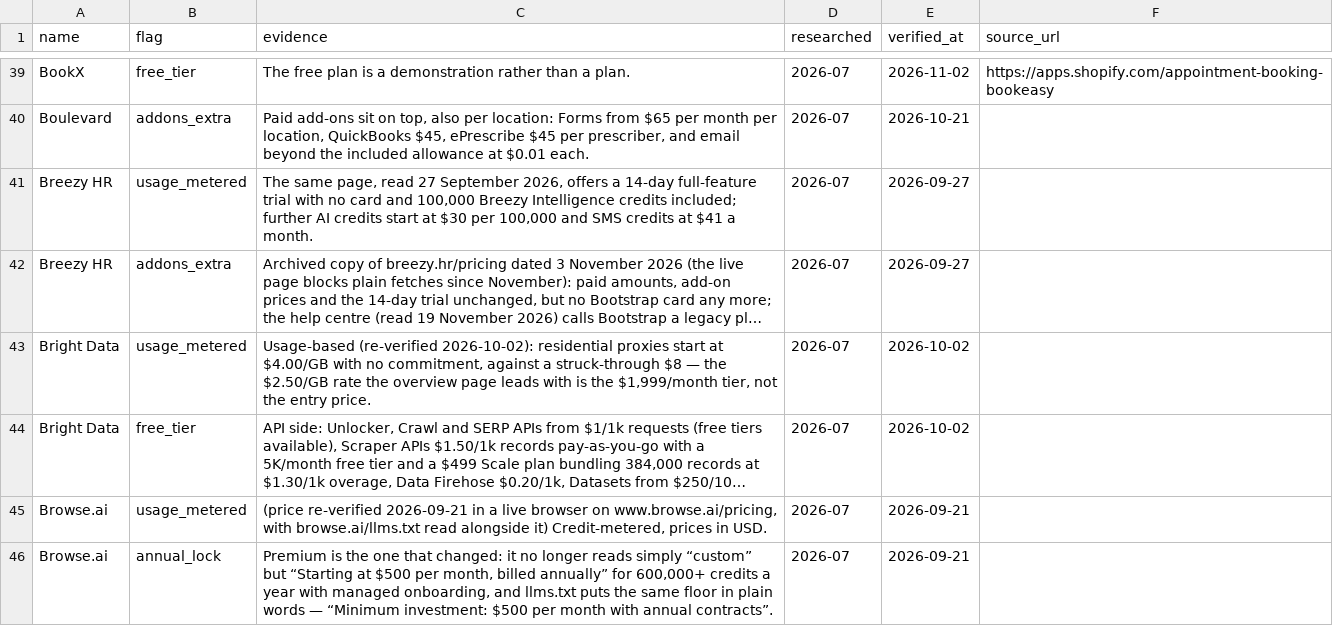
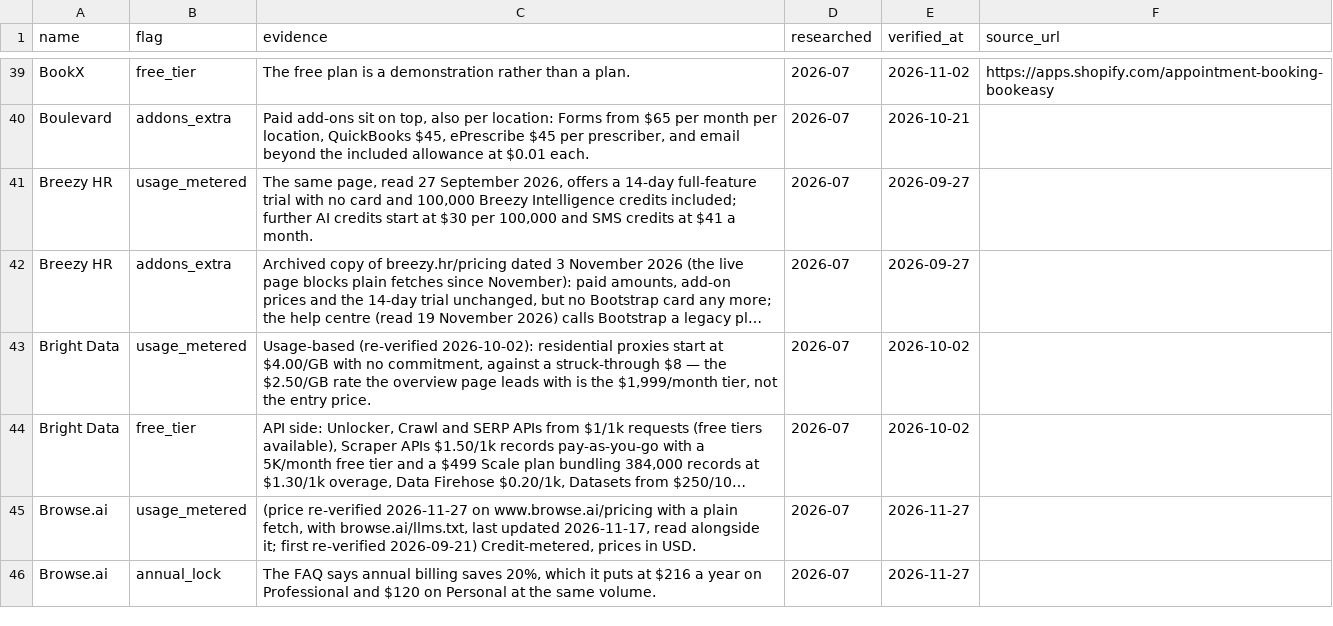
Before and after one commit to NewBegin-gif/officesoftwaremarketplace, a CSV file: data/osm-flags.csv, drawn as a sheet; only a part is shown, gaps mark what is left out; long unchanged cells end in …; the diff covers the shown part only; the diff names each change by its address in the sheet, - before the commit and + after, or states it on an @@ line.

```diff
--- a/data/osm-flags.csv
+++ b/data/osm-flags.csv
-C45 (evidence): (price re-verified 2026-09-21 in a live browser on www.browse.ai/pricing, with browse.ai/llms.txt read alongside it) Credit-metered, prices…
+C45 (evidence): (price re-verified 2026-11-27 on www.browse.ai/pricing with a plain fetch, with browse.ai/llms.txt, last updated 2026-11-17, read alongside it; first re-verified 2026-09-21) Credit-metered, prices…
-E45:E46 (verified_at): 2026-09-21
+E45:E46 (verified_at): 2026-11-27
-C46 (evidence): Premium is the one that changed: it no longer reads simply “custom” but “Starting at $500 per month, billed annually” for 600,000+ credits a year with managed onboarding, and llms.txt puts the same floor in plain words — “Minimum investment: $500 per month with annual contracts”.
+C46 (evidence): The FAQ says annual billing saves 20%, which it puts at $216 a year on Professional and $120 on Personal at the same volume.
```
Also changed, not shown: 4 added rows and 13 edited cells elsewhere in this file, data/osm-tools.csv, 20 other files.
